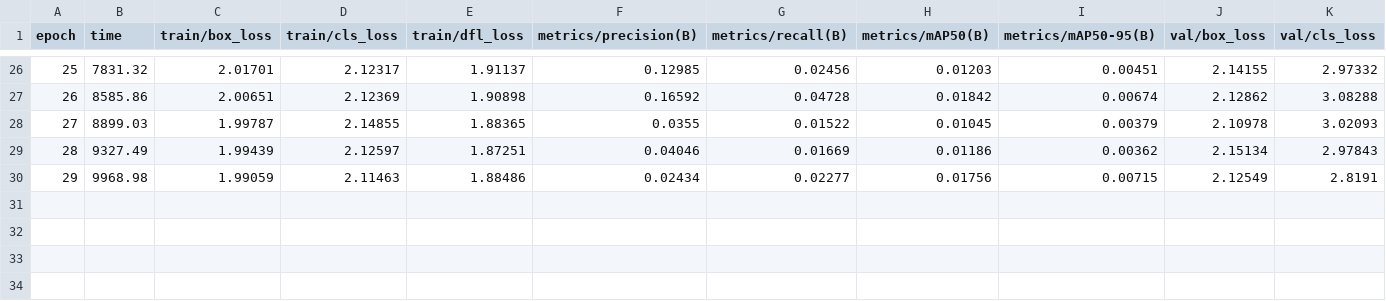
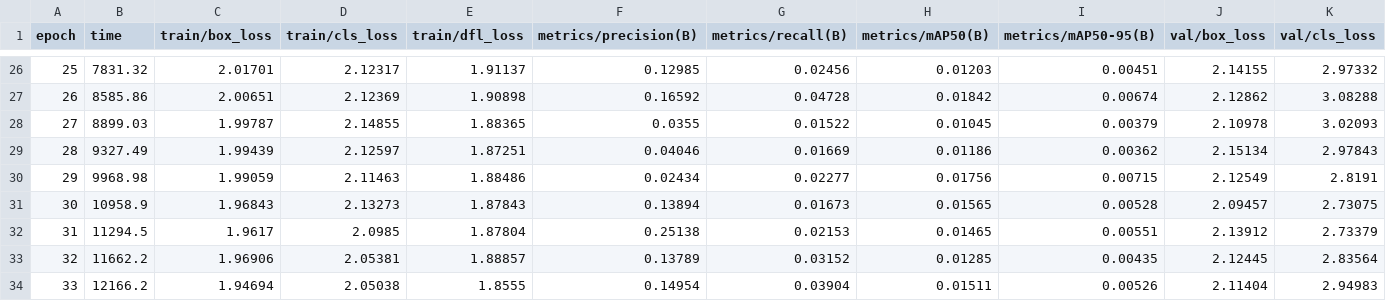
Before and after one commit to jordanpatz-bot/minecraft-agent, a CSV file: runs/detect/mc_blocks_v1/results.csv, drawn as a sheet; only a part is shown, gaps mark what is left out; rows hold the shown columns only; the diff names each change by its address in the sheet, - before the commit and + after, or states it on an @@ line.

```diff
--- a/runs/detect/mc_blocks_v1/results.csv
+++ b/runs/detect/mc_blocks_v1/results.csv
+row 31: 30 | 10958.9 | 1.96843 | 2.13273 | 1.87843 | 0.13894 | 0.01673 | 0.01565 | 0.00528 | 2.09457 | 2.73075
+row 32: 31 | 11294.5 | 1.9617 | 2.0985 | 1.87804 | 0.25138 | 0.02153 | 0.01465 | 0.00551 | 2.13912 | 2.73379
+row 33: 32 | 11662.2 | 1.96906 | 2.05381 | 1.88857 | 0.13789 | 0.03152 | 0.01285 | 0.00435 | 2.12445 | 2.83564
+row 34: 33 | 12166.2 | 1.94694 | 2.05038 | 1.8555 | 0.14954 | 0.03904 | 0.01511 | 0.00526 | 2.11404 | 2.94983
```
Also changed, not shown: runs/detect/mc_entities_v8/results.csv, 4 other files.
